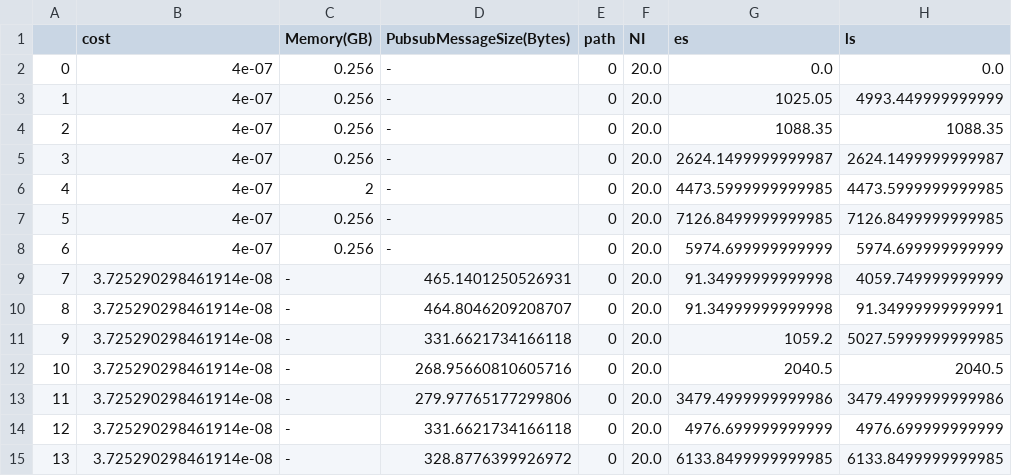
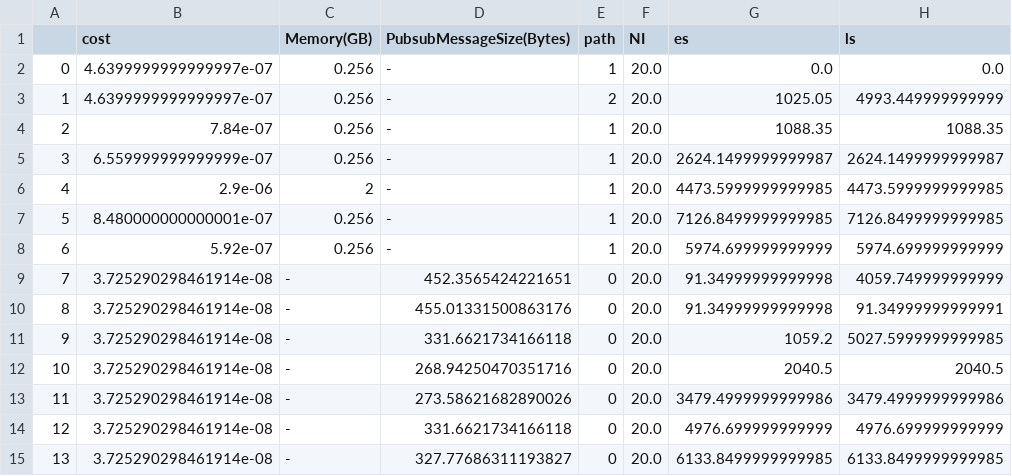
Before and after one commit to ubc-cirrus-lab/unfaasener, a CSV file: ranker/data/Text2SpeechCensoringWorkflow, latency,CSV-slackData.csv, drawn as a sheet; only a part is shown; the diff names each change by its address in the sheet, - before the commit and + after, or states it on an @@ line.

```diff
--- a/ranker/data/Text2SpeechCensoringWorkflow, latency,CSV-slackData.csv
+++ b/ranker/data/Text2SpeechCensoringWorkflow, latency,CSV-slackData.csv
-B2:B3 (cost): 4e-07
+B2:B3 (cost): 4.6399999999999997e-07
-E2 (path): 0
+E2 (path): 1
-E3 (path): 0
+E3 (path): 2
-B4 (cost): 4e-07
+B4 (cost): 7.84e-07
-E4:E8 (path): 0
+E4:E8 (path): 1
-B5 (cost): 4e-07
+B5 (cost): 6.559999999999999e-07
-B6 (cost): 4e-07
+B6 (cost): 2.9e-06
-B7 (cost): 4e-07
+B7 (cost): 8.480000000000001e-07
-B8 (cost): 4e-07
+B8 (cost): 5.92e-07
-D9 (PubsubMessageSize(Bytes)): 465.1401250526931
+D9 (PubsubMessageSize(Bytes)): 452.3565424221651
-D10 (PubsubMessageSize(Bytes)): 464.8046209208707
+D10 (PubsubMessageSize(Bytes)): 455.01331500863176
-D12 (PubsubMessageSize(Bytes)): 268.95660810605716
+D12 (PubsubMessageSize(Bytes)): 268.94250470351716
-D13 (PubsubMessageSize(Bytes)): 279.97765177299806
+D13 (PubsubMessageSize(Bytes)): 273.58621682890026
-D15 (PubsubMessageSize(Bytes)): 328.8776399926972
+D15 (PubsubMessageSize(Bytes)): 327.77686311193827
```
Also changed, not shown: ranker/data/topicMsgSize.csv, 16 other files.
